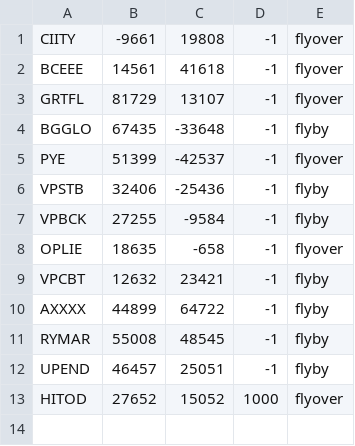
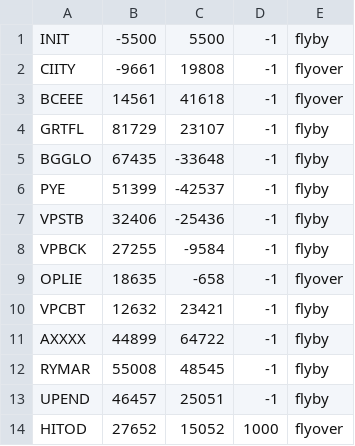
Before and after one commit to HugoLouisVitry/Be_flight_simulator, a CSV file: flightplan.csv, drawn as a sheet.

Commit message:
zda

```diff
--- a/flightplan.csv
+++ b/flightplan.csv
@@ -1,6 +1,7 @@
+INIT,-5500,5500,-1,flyby
 CIITY,-9661,19808,-1,flyover
 BCEEE,14561,41618,-1,flyover
-GRTFL,81729,13107,-1,flyover
+GRTFL,81729,23107,-1,flyby
 BGGLO,67435,-33648,-1,flyby
-PYE,51399,-42537,-1,flyover
+PYE,51399,-42537,-1,flyby
 VPSTB,32406,-25436,-1,flyby
```
